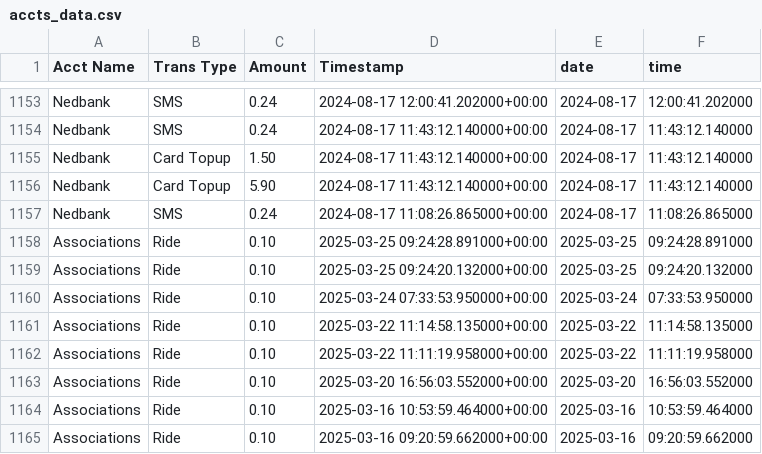
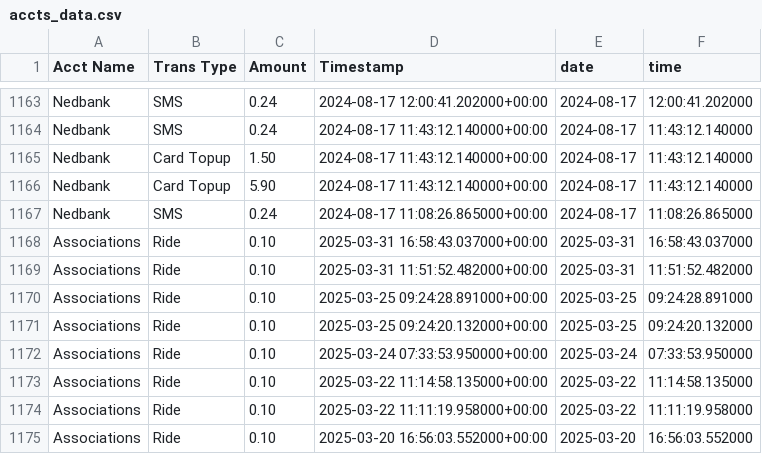
Before and after one commit to Kamal-Moha/WiTaxi-Pay-Analytics-Bhadala, a CSV file: Data/accts_data.csv, drawn as a sheet; only a part is shown, gaps mark what is left out; the shorter side is filled out with more unchanged rows; the diff covers the shown part only.

```diff
--- a/Data/accts_data.csv
+++ b/Data/accts_data.csv
@@ -1157,2 +1167,4 @@ Nedbank,Card Topup,5.90,2024-08-17 11:43:12.140000+00:00,2024-08-17,11:43:12.140
 Nedbank,SMS,0.24,2024-08-17 11:08:26.865000+00:00,2024-08-17,11:08:26.865000
+Associations,Ride,0.10,2025-03-31 16:58:43.037000+00:00,2025-03-31,16:58:43.037000
+Associations,Ride,0.10,2025-03-31 11:51:52.482000+00:00,2025-03-31,11:51:52.482000
 Associations,Ride,0.10,2025-03-25 09:24:28.891000+00:00,2025-03-25,09:24:28.891000
```
Also changed, not shown: 15 added rows elsewhere in this file, Data/data.csv.
